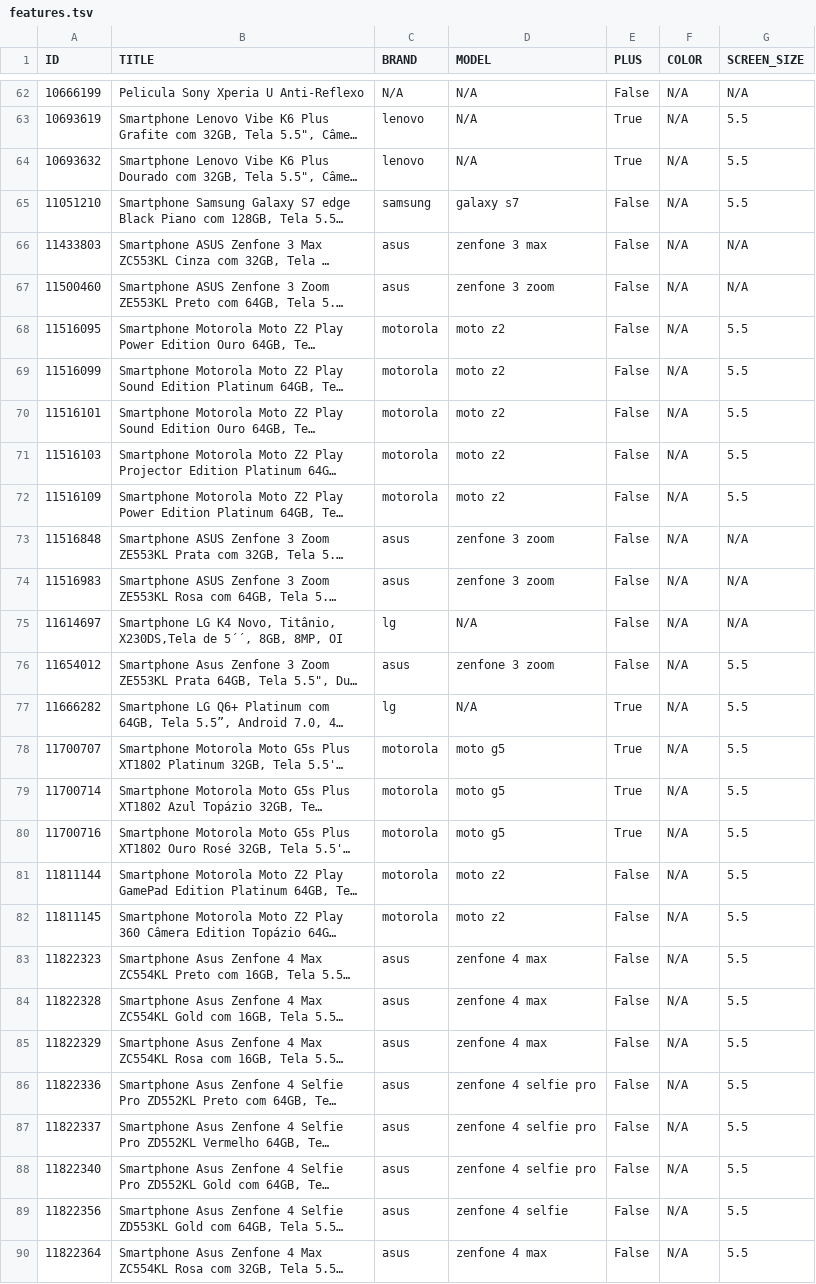
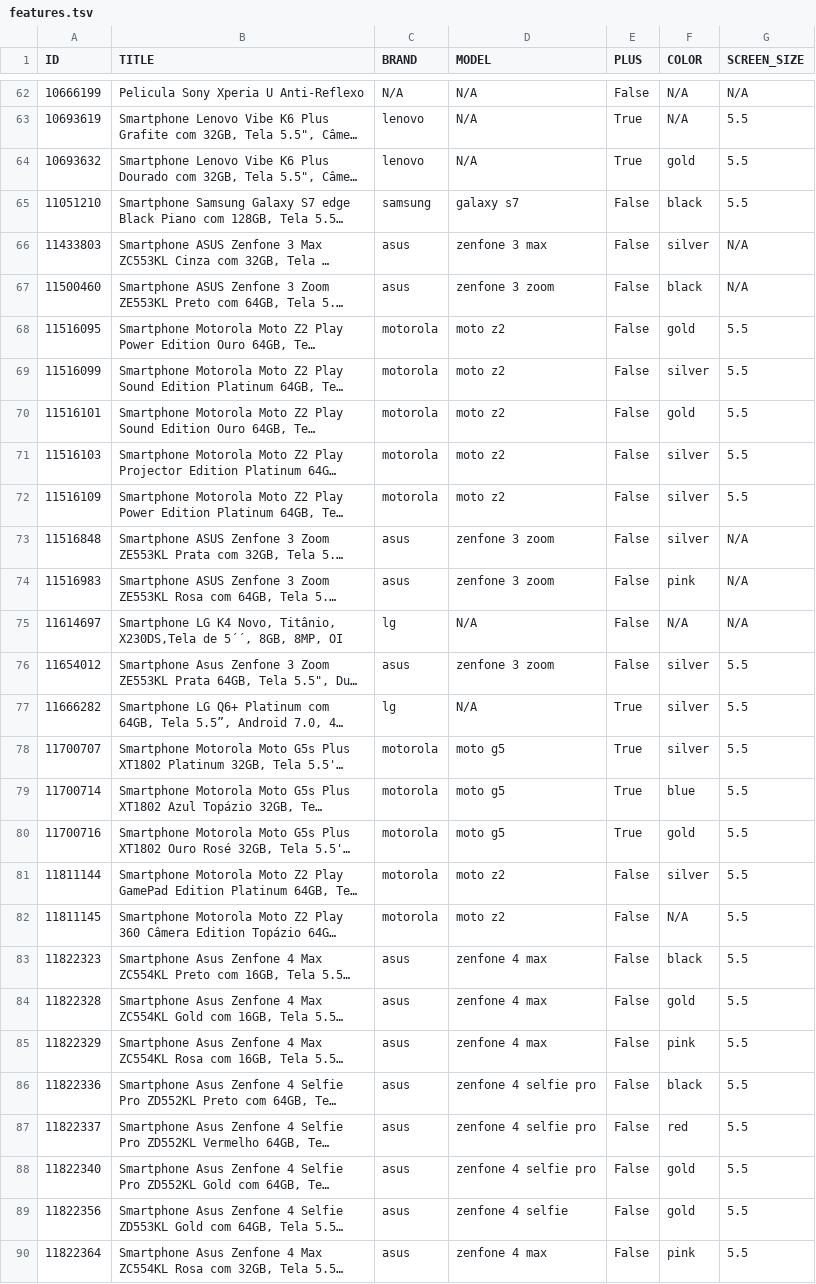
Before and after one commit to wqferr/psel-birdie-p2, a TSV file: 3.feature_extraction/features.tsv, drawn as a sheet; only a part is shown, gaps mark what is left out; long unchanged cells end in …; the diff covers the shown part only; the diff names each change by its address in the sheet, - before the commit and + after, or states it on an @@ line.

Commit message:
Fix bug with color detection

```diff
--- a/3.feature_extraction/features.tsv
+++ b/3.feature_extraction/features.tsv
-F64 (COLOR): N/A
+F64 (COLOR): gold
-F65 (COLOR): N/A
+F65 (COLOR): black
-F66 (COLOR): N/A
+F66 (COLOR): silver
-F67 (COLOR): N/A
+F67 (COLOR): black
-F68 (COLOR): N/A
+F68 (COLOR): gold
-F69 (COLOR): N/A
+F69 (COLOR): silver
-F70 (COLOR): N/A
+F70 (COLOR): gold
-F71:F73 (COLOR): N/A
+F71:F73 (COLOR): silver
-F74 (COLOR): N/A
+F74 (COLOR): pink
-F76:F78 (COLOR): N/A
+F76:F78 (COLOR): silver
-F79 (COLOR): N/A
+F79 (COLOR): blue
-F80 (COLOR): N/A
+F80 (COLOR): gold
-F81 (COLOR): N/A
+F81 (COLOR): silver
-F83 (COLOR): N/A
+F83 (COLOR): black
-F84 (COLOR): N/A
+F84 (COLOR): gold
-F85 (COLOR): N/A
+F85 (COLOR): pink
-F86 (COLOR): N/A
+F86 (COLOR): black
-F87 (COLOR): N/A
+F87 (COLOR): red
-F88:F89 (COLOR): N/A
+F88:F89 (COLOR): gold
-F90 (COLOR): N/A
+F90 (COLOR): pink
```
Also changed, not shown: 110 edited cells elsewhere in this file, 4 other files.
